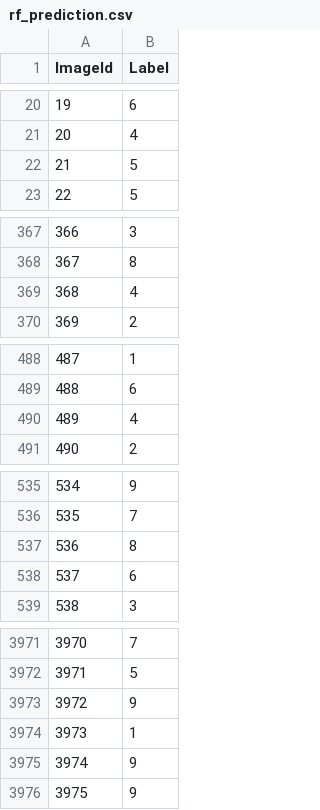
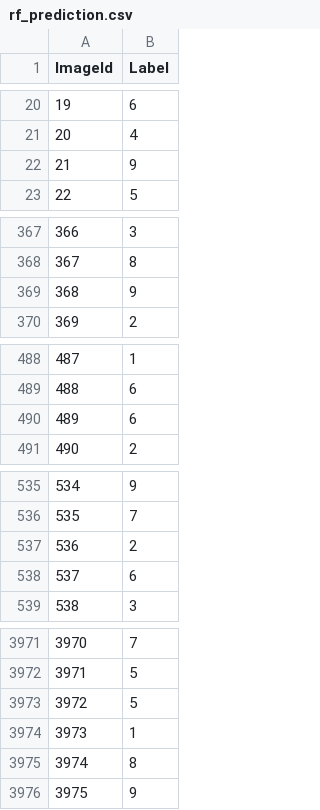
Before and after one commit to ivashnyov/Kaggle-MNIST, a CSV file: rf_prediction.csv, drawn as a sheet; only a part is shown, gaps mark what is left out; the diff covers the shown part only.

```diff
--- a/rf_prediction.csv
+++ b/rf_prediction.csv
@@ -21,3 +21,3 @@ ImageId,Label
 20,4
-21,5
+21,9
 22,5
@@ -368,3 +368,3 @@ ImageId,Label
 367,8
-368,4
+368,9
 369,2
@@ -489,3 +489,3 @@ ImageId,Label
 488,6
-489,4
+489,6
 490,2
@@ -536,3 +536,3 @@ ImageId,Label
 535,7
-536,8
+536,2
 537,6
@@ -3972,5 +3972,5 @@ ImageId,Label
 3971,5
-3972,9
+3972,5
 3973,1
-3974,9
+3974,8
 3975,9
```
Also changed, not shown: 31 edited cells elsewhere in this file, cnn_prediction.csv, 1 other file.
